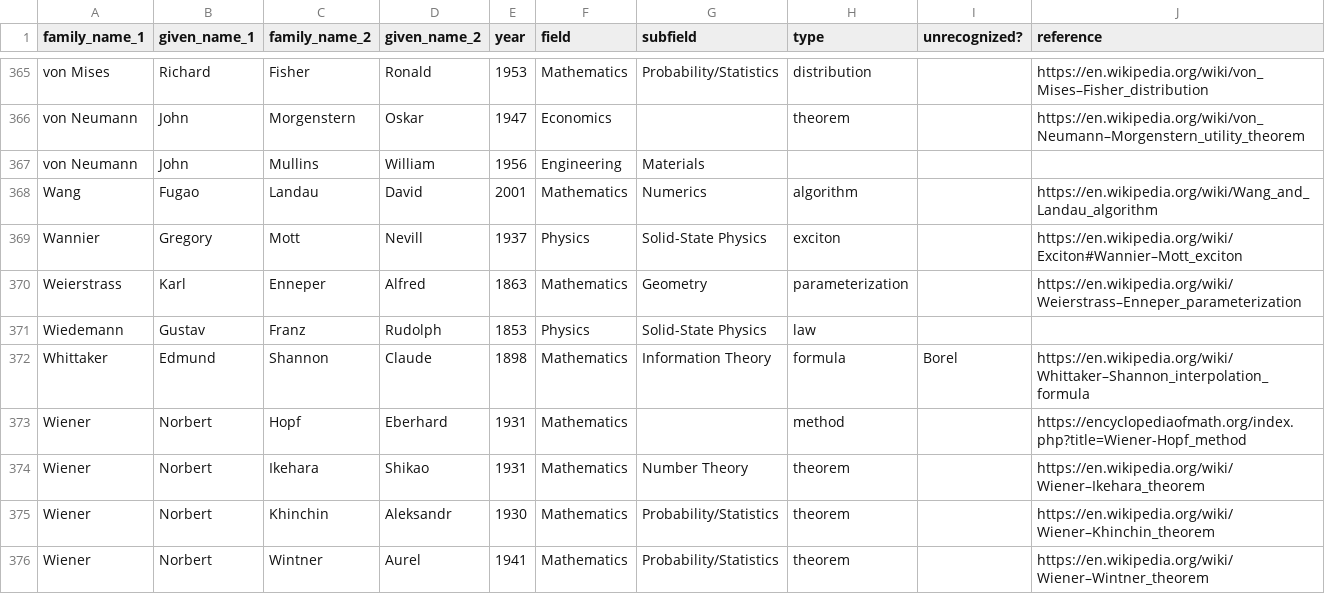
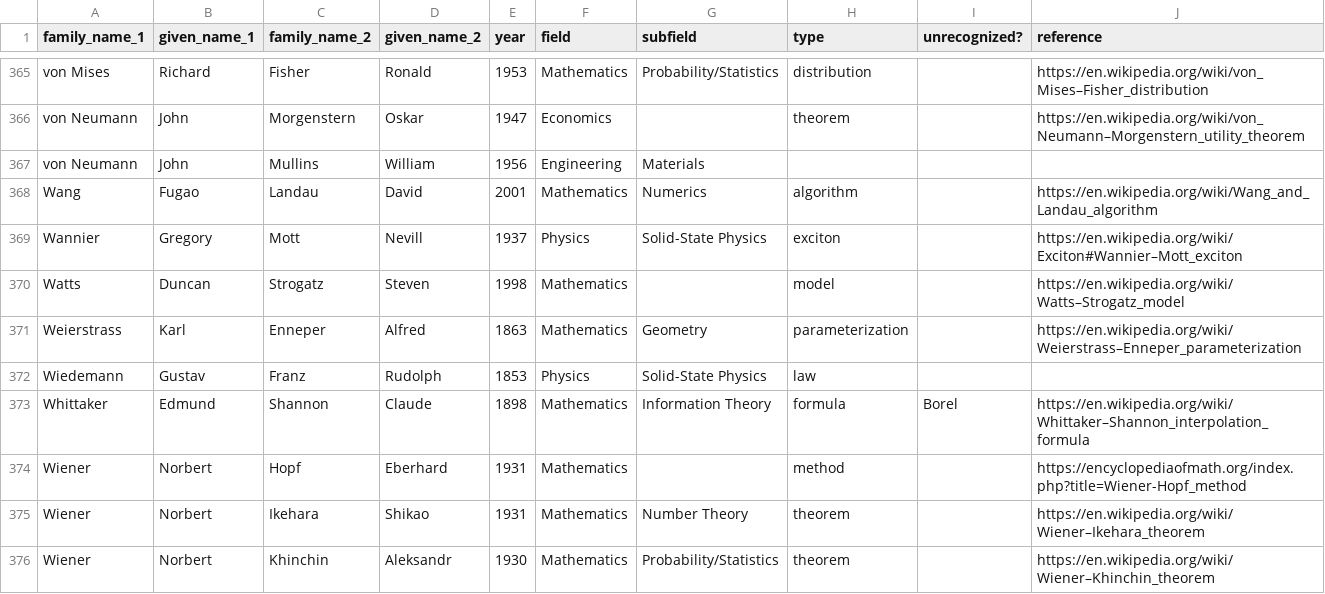
Before and after one commit to rkurchin/Nodariety.jl, a CSV file: data/edges.csv, drawn as a sheet; only a part is shown, gaps mark what is left out; the shorter side is filled out with more unchanged rows; the diff names each change by its address in the sheet, - before the commit and + after, or states it on an @@ line.

```diff
--- a/data/edges.csv
+++ b/data/edges.csv
+row 370: Watts | Duncan | Strogatz | Steven | 1998 | Mathematics |  | model |  | https://en.wikipedia.org/wiki/Watts–Strogatz_model
```
Also changed, not shown: data/nodes.csv, 4 other files.
